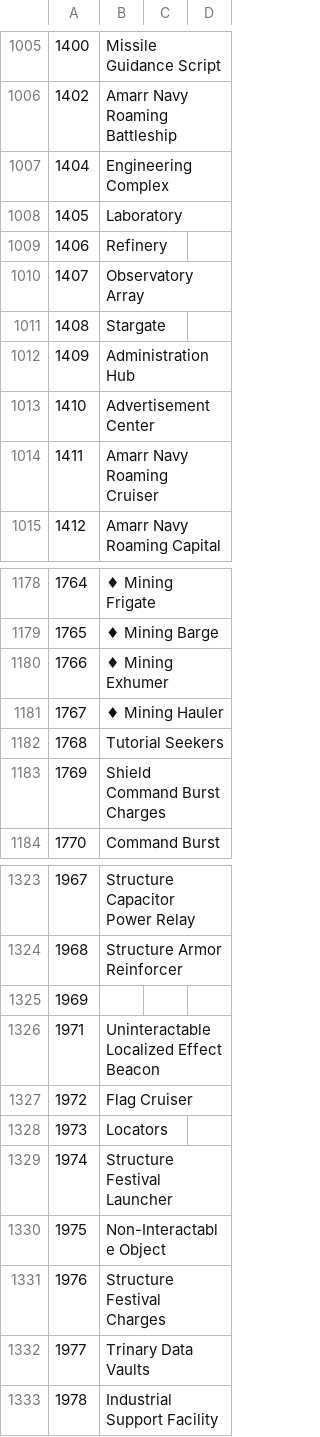
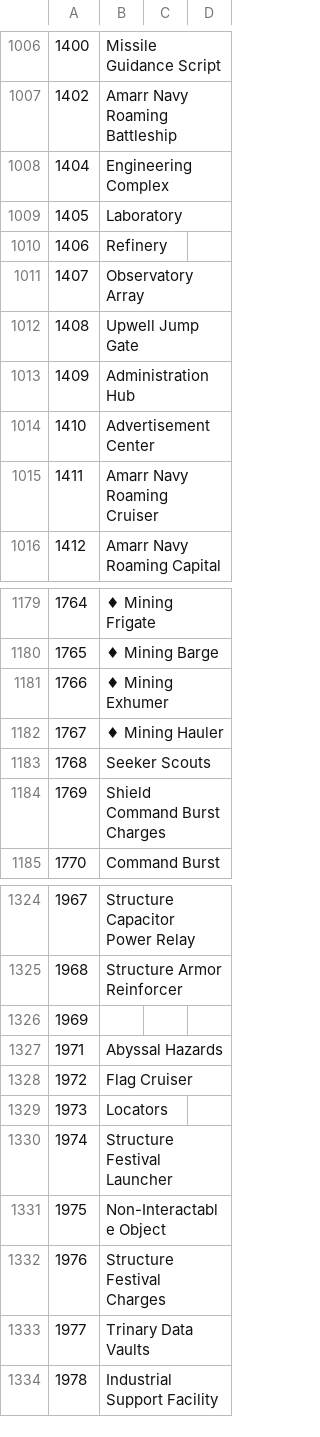
Before and after one commit to ChemicalRascal/Kafferton-Overview, a CSV file: groupsOut.csv, drawn as a sheet; only a part is shown, gaps mark what is left out; the diff covers the shown part only.

```diff
--- a/groupsOut.csv
+++ b/groupsOut.csv
@@ -1010,3 +1011,3 @@
 1407, Observatory Array
-1408, Stargate
+1408, Upwell Jump Gate
 1409, Administration Hub
@@ -1181,3 +1182,3 @@
 1767, ♦ Mining Hauler
-1768, Tutorial Seekers
+1768, Seeker Scouts
 1769, Shield Command Burst Charges
@@ -1325,3 +1326,3 @@
 1969,
-1971, Uninteractable Localized Effect Beacon
+1971, Abyssal Hazards
 1972, Flag Cruiser
```
Also changed, not shown: 14 added rows and 2 edited cells elsewhere in this file, 1 other file.
